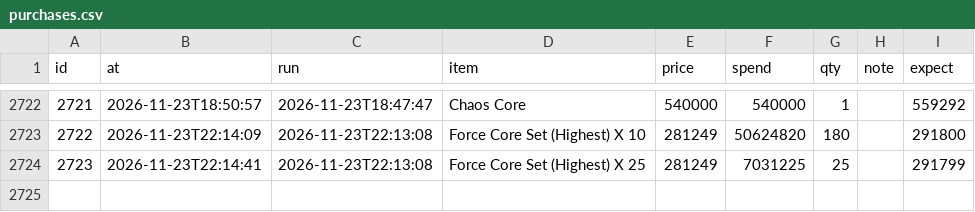
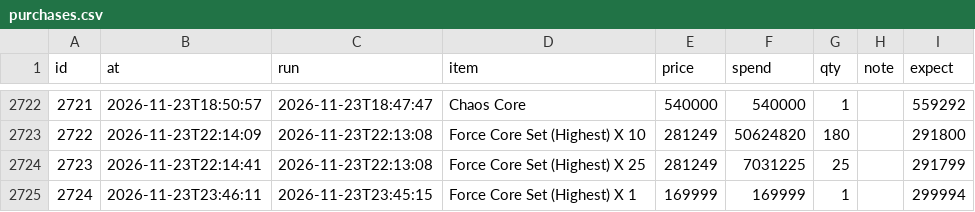
Before and after one commit to tl45663035/cabal_trade, a CSV file: profit_reports/cang/artifacts/purchases.csv, drawn as a sheet; only a part is shown, gaps mark what is left out.

Commit message:
profit report for cang at 23:51:10

```diff
--- a/profit_reports/cang/artifacts/purchases.csv
+++ b/profit_reports/cang/artifacts/purchases.csv
@@ -2724 +2724,2 @@ id,at,run,item,price,spend,qty,note,expect
 2723,2026-11-23T22:14:41,2026-11-23T22:13:08,Force Core Set (Highest) X 25,281249,7031225,25,,291799
+2724,2026-11-23T23:46:11,2026-11-23T23:45:15,Force Core Set (Highest) X 1,169999,169999,1,,299994
```
Also changed, not shown: profit_reports/cang/artifacts/board.csv, profit_reports/cang/artifacts/networth_history.csv, 4 other files.
